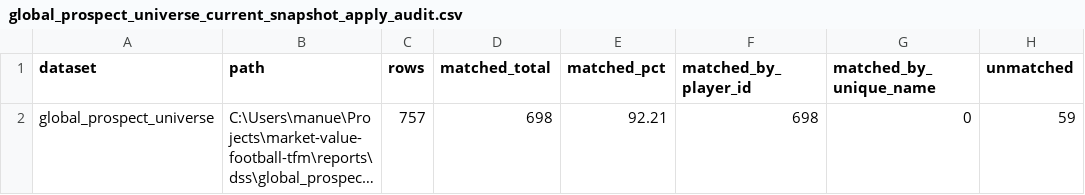
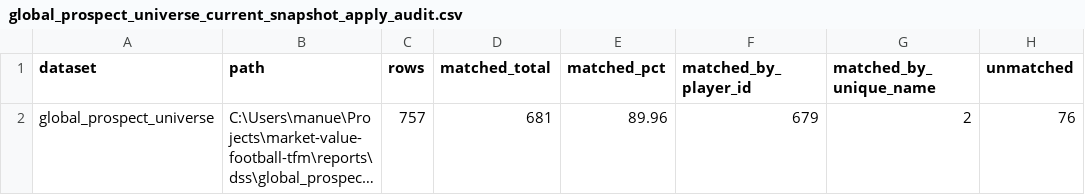
Before and after one commit to manuelpeba/market-value-football-tfm, a CSV file: reports/data_quality/current_snapshot_apply/global_prospect_universe_current_snapshot_apply_audit.csv, drawn as a sheet; only a part is shown; long unchanged cells end in …; the diff names each change by its address in the sheet, - before the commit and + after, or states it on an @@ line.

```diff
--- a/reports/data_quality/current_snapshot_apply/global_prospect_universe_current_snapshot_apply_audit.csv
+++ b/reports/data_quality/current_snapshot_apply/global_prospect_universe_current_snapshot_apply_audit.csv
-D2 (matched_total): 698
+D2 (matched_total): 681
-E2 (matched_pct): 92.21
+E2 (matched_pct): 89.96
-F2 (matched_by_player_id): 698
+F2 (matched_by_player_id): 679
-G2 (matched_by_unique_name): 0
+G2 (matched_by_unique_name): 2
-H2 (unmatched): 59
+H2 (unmatched): 76
```
Also changed, not shown: 10 other files.
